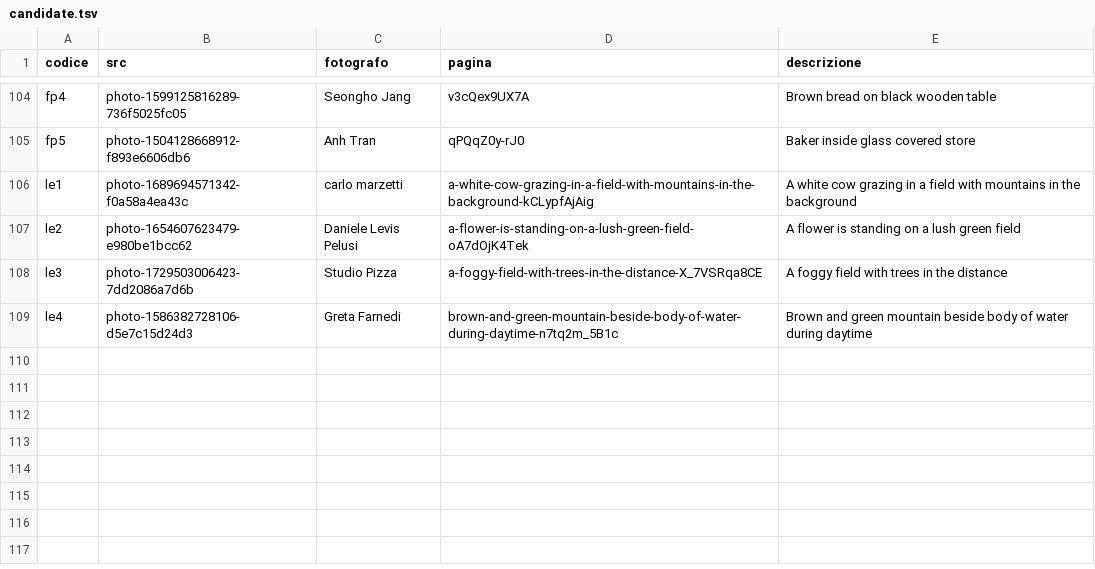
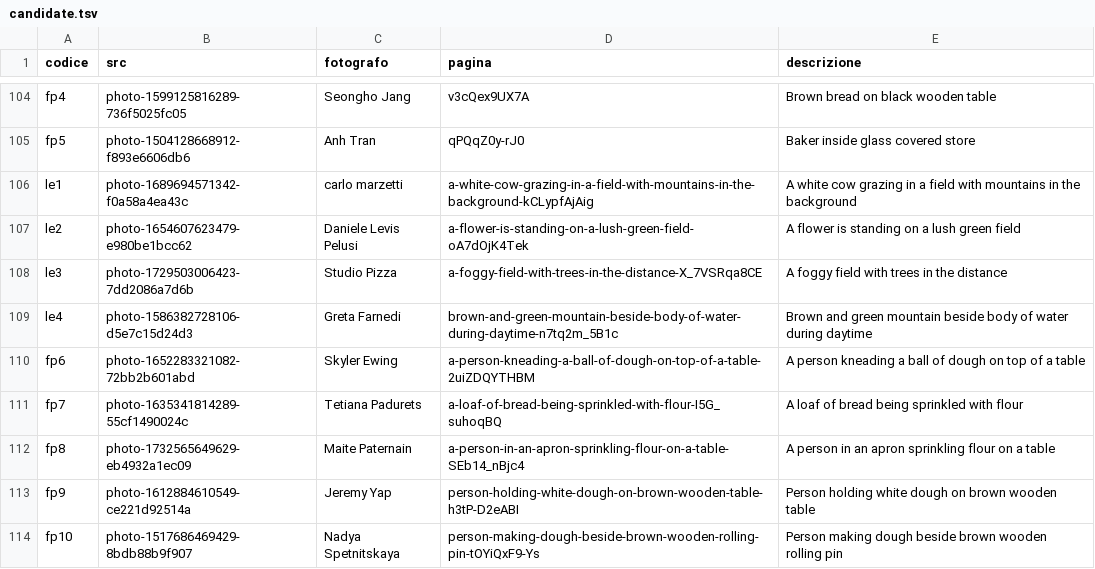
Before and after one commit to key4energy/treart-evolution-sito, a TSV file: foto/candidate.tsv, drawn as a sheet; only a part is shown, gaps mark what is left out.

```diff
--- a/foto/candidate.tsv
+++ b/foto/candidate.tsv
@@ -109 +109,6 @@ le3	photo-1729503006423-7dd2086a7d6b	Studio Pizza	a-foggy-field-with-trees-in-th
 le4	photo-1586382728106-d5e7c15d24d3	Greta Farnedi	brown-and-green-mountain-beside-body-of-water-during-daytime-n7tq2m_5B1c	Brown and green mountain beside body of water during daytime
+fp6	photo-1652283321082-72bb2b601abd	Skyler Ewing	a-person-kneading-a-ball-of-dough-on-top-of-a-table-2uiZDQYTHBM	A person kneading a ball of dough on top of a table
+fp7	photo-1635341814289-55cf1490024c	Tetiana Padurets	a-loaf-of-bread-being-sprinkled-with-flour-I5G_suhoqBQ	A loaf of bread being sprinkled with flour
+fp8	photo-1732565649629-eb4932a1ec09	Maite Paternain	a-person-in-an-apron-sprinkling-flour-on-a-table-SEb14_nBjc4	A person in an apron sprinkling flour on a table
+fp9	photo-1612884610549-ce221d92514a	Jeremy Yap	person-holding-white-dough-on-brown-wooden-table-h3tP-D2eABI	Person holding white dough on brown wooden table
+fp10	photo-1517686469429-8bdb88b9f907	Nadya Spetnitskaya	person-making-dough-beside-brown-wooden-rolling-pin-tOYiQxF9-Ys	Person making dough beside brown wooden rolling pin
```
